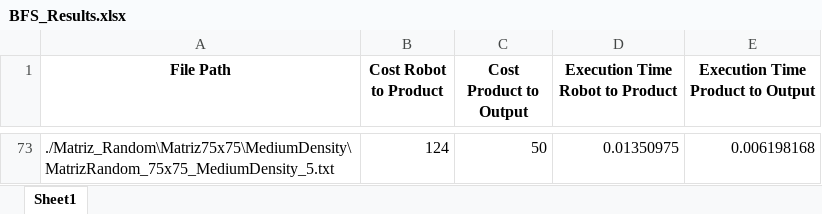
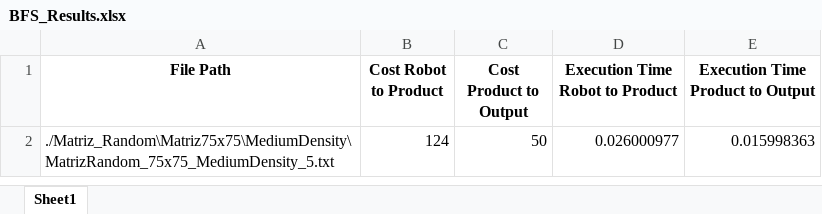
Before and after one commit to Zav04/AI_PROJECT, an Excel workbook: BFS_Results.xlsx, sheet Sheet1, drawn as a sheet; only a part is shown, gaps mark what is left out; values as stored, in another font and other column widths than the file's, no borders; addresses are those after the commit; the diff covers the shown part only; the diff names each change by its address in the sheet, - before the commit and + after, or states it on an @@ line.

```diff
--- a/BFS_Results.xlsx (sheet Sheet1)
+++ b/BFS_Results.xlsx (sheet Sheet1)
-D2 (Execution Time Robot to Product): 0.01350975
+D2 (Execution Time Robot to Product): 0.026000977
-E2 (Execution Time Product to Output): 0.006198168
+E2 (Execution Time Product to Output): 0.015998363
```
Also changed, not shown: 71 removed rows elsewhere in this sheet, Metricas_Resultados.xlsx, 4 other files.
